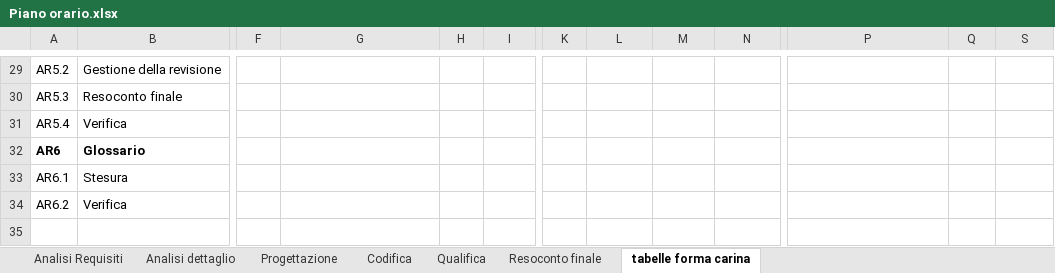
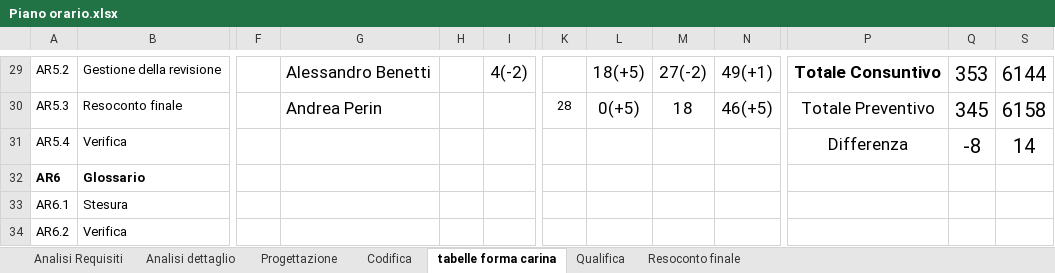
Before and after one commit to gPinato/ApertureProject, an Excel workbook: SWE/Documentazione/Piano_di_Progetto/file sorgenti/Piano orario.xlsx, sheet tabelle forma carina, drawn as a sheet; only a part is shown, gaps mark what is left out; values as stored, in another font and other column widths than the file's, no borders; the diff covers the shown part only; the diff names each change by its address in the sheet, - before the commit and + after, or states it on an @@ line.

Commit message:
aggiunto su pdp consuntivo e preventivo a finire

```diff
--- a/SWE/Documentazione/Piano_di_Progetto/file sorgenti/Piano orario.xlsx (sheet tabelle forma carina)
+++ b/SWE/Documentazione/Piano_di_Progetto/file sorgenti/Piano orario.xlsx (sheet tabelle forma carina)
@@ sheet tab order changed: Analisi Requisiti | Analisi dettaglio | Progettazione | Codifica | tabelle forma carina | Qualifica | Resoconto finale @@
-G29: (empty)
+G29: Alessandro Benetti
-I29: (empty)
+I29: 4(-2)
-L29: (empty)
+L29: 18(+5)
-M29: (empty)
+M29: 27(-2)
-N29: (empty)
+N29: 49(+1)
-P29: (empty)
+P29: Totale Consuntivo
-Q29: (empty)
+Q29: 353
-S29: (empty)
+S29: 6144
-G30: (empty)
+G30: Andrea Perin
-K30: (empty)
+K30: 28
-L30: (empty)
+L30: 0(+5)
-M30: (empty)
+M30: 18
-N30: (empty)
+N30: 46(+5)
-P30: (empty)
+P30: Totale Preventivo
-Q30: (empty)
+Q30: 345
-S30: (empty)
+S30: 6158
-P31: (empty)
+P31: Differenza
-Q31: (empty)
+Q31: -8
-S31: (empty)
+S31: 14
```
Also changed, not shown: 57 edited cells and merged cells elsewhere in this sheet, hidden cells, charts or pictures, 3 other files.
